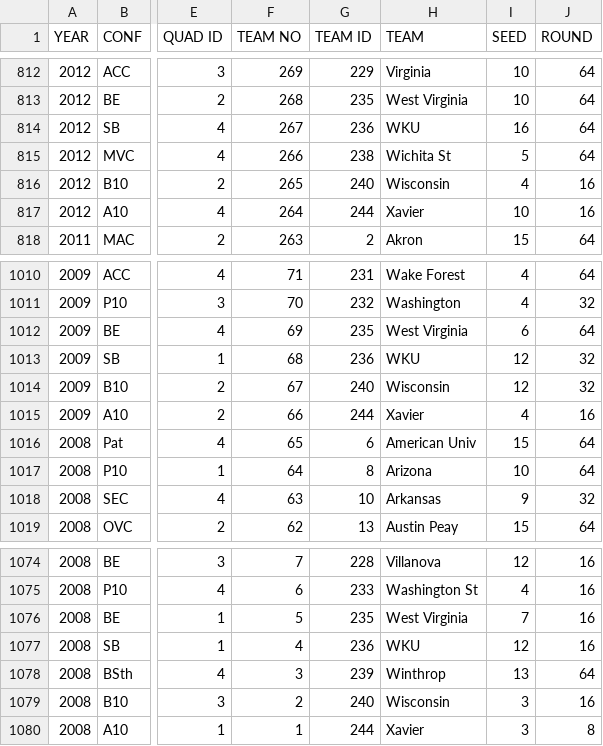
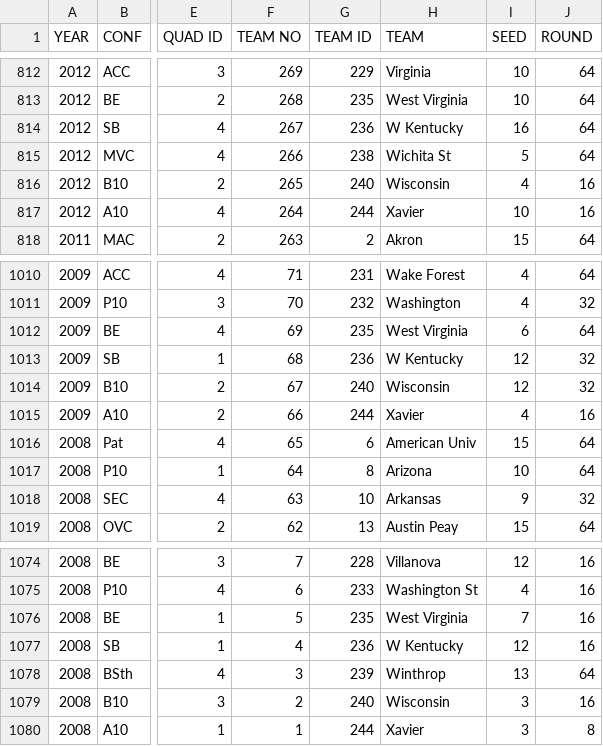
Before and after one commit to bps78/MarchMadness_2025, a CSV file: Barttorvik_renamed.csv (was KenPom Barttorvik_Renamed.csv), drawn as a sheet; only a part is shown, gaps mark what is left out; the diff covers the shown part only; the diff names each change by its address in the sheet, - before the commit and + after, or states it on an @@ line.

```diff
--- a/KenPom Barttorvik_Renamed.csv
+++ b/Barttorvik_renamed.csv
-H814 (TEAM): WKU
+H814 (TEAM): W Kentucky
-H1013 (TEAM): WKU
+H1013 (TEAM): W Kentucky
-H1077 (TEAM): WKU
+H1077 (TEAM): W Kentucky
```
Also changed, not shown: 5 edited cells elsewhere in this file, Kenpom_eff_renamed.csv, 9 other files.
